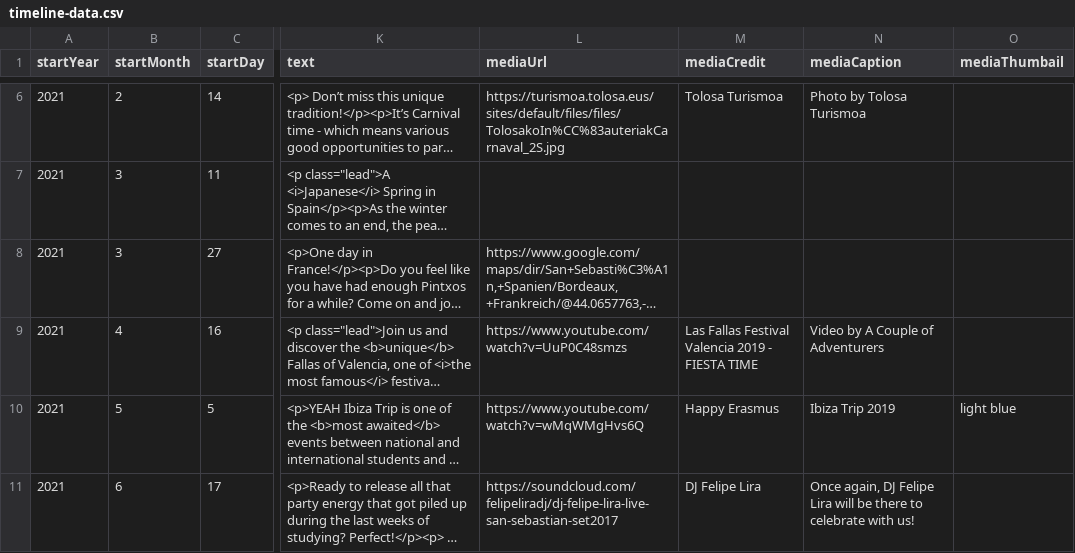
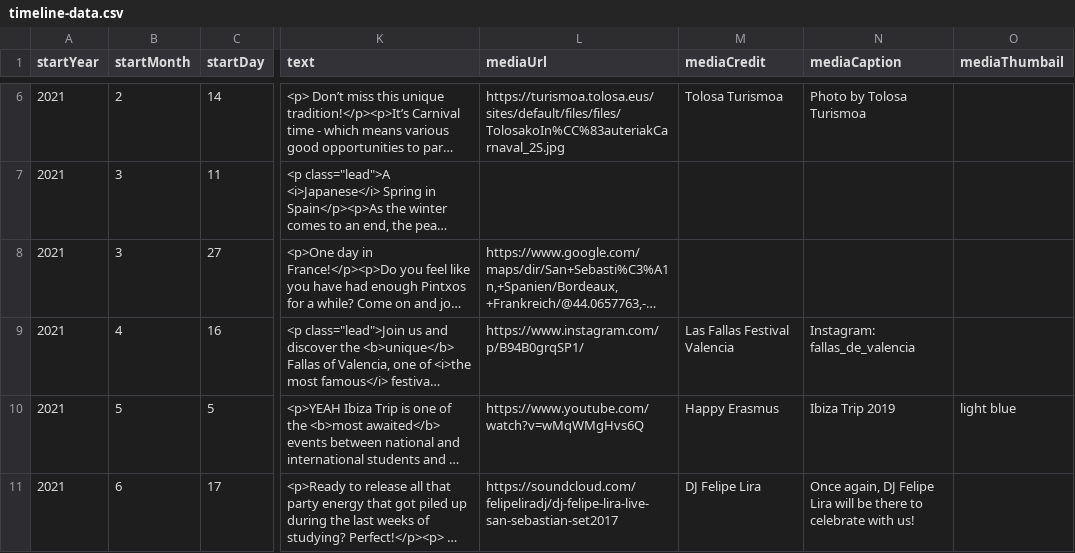
Before and after one commit to DeustoDatacom/MSGW-timeline, a CSV file: docs/group5/timeline-data.csv, drawn as a sheet; only a part is shown, gaps mark what is left out; long unchanged cells end in …; the diff names each change by its address in the sheet, - before the commit and + after, or states it on an @@ line.

Commit message:
Instagram try

```diff
--- a/docs/group5/timeline-data.csv
+++ b/docs/group5/timeline-data.csv
-L9 (mediaUrl): https://www.youtube.com/watch?v=UuP0C48smzs
+L9 (mediaUrl): https://www.instagram.com/p/B94B0grqSP1/
-M9 (mediaCredit): Las Fallas Festival Valencia 2019 - FIESTA TIME
+M9 (mediaCredit): Las Fallas Festival Valencia
-N9 (mediaCaption): Video by A Couple of Adventurers
+N9 (mediaCaption): Instagram: fallas_de_valencia
```
